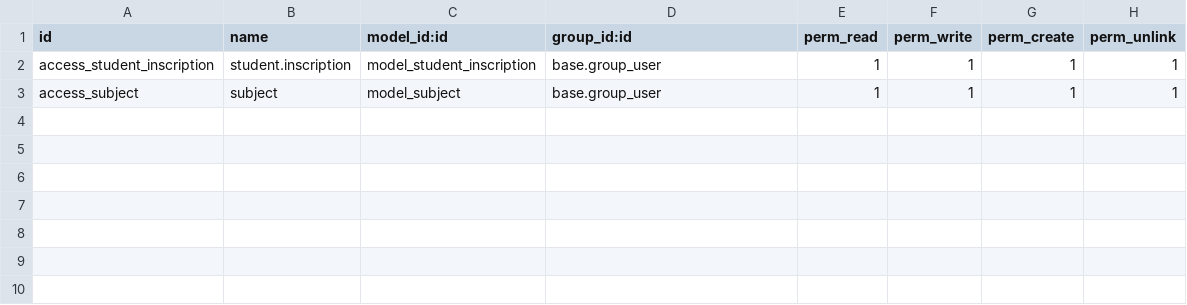
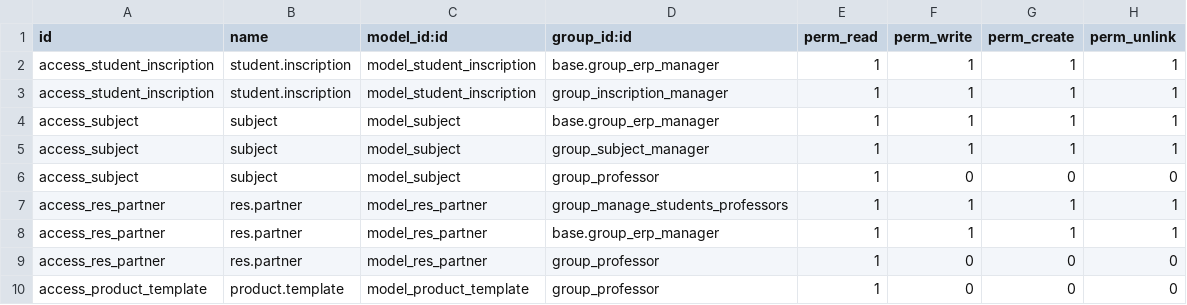
Before and after one commit to alecodigo/odoo-17-student-inscription-app, a CSV file: security/ir.model.access.csv, drawn as a sheet.

```diff
--- a/security/ir.model.access.csv
+++ b/security/ir.model.access.csv
@@ -1,3 +1,10 @@
 id,name,model_id:id,group_id:id,perm_read,perm_write,perm_create,perm_unlink
-access_student_inscription,student.inscription,model_student_inscription,base.group_user,1,1,1,1
-access_subject,subject,model_subject,base.group_user,1,1,1,1
+access_student_inscription,student.inscription,model_student_inscription,base.group_erp_manager,1,1,1,1
+access_student_inscription,student.inscription,model_student_inscription,group_inscription_manager,1,1,1,1
+access_subject,subject,model_subject,base.group_erp_manager,1,1,1,1
+access_subject,subject,model_subject,group_subject_manager,1,1,1,1
+access_subject,subject,model_subject,group_professor,1,0,0,0
+access_res_partner,res.partner,model_res_partner,group_manage_students_professors,1,1,1,1
+access_res_partner,res.partner,model_res_partner,base.group_erp_manager,1,1,1,1
+access_res_partner,res.partner,model_res_partner,group_professor,1,0,0,0
+access_product_template,product.template,model_product_template,group_professor,1,0,0,0
```
Also changed, not shown: 8 other files.
